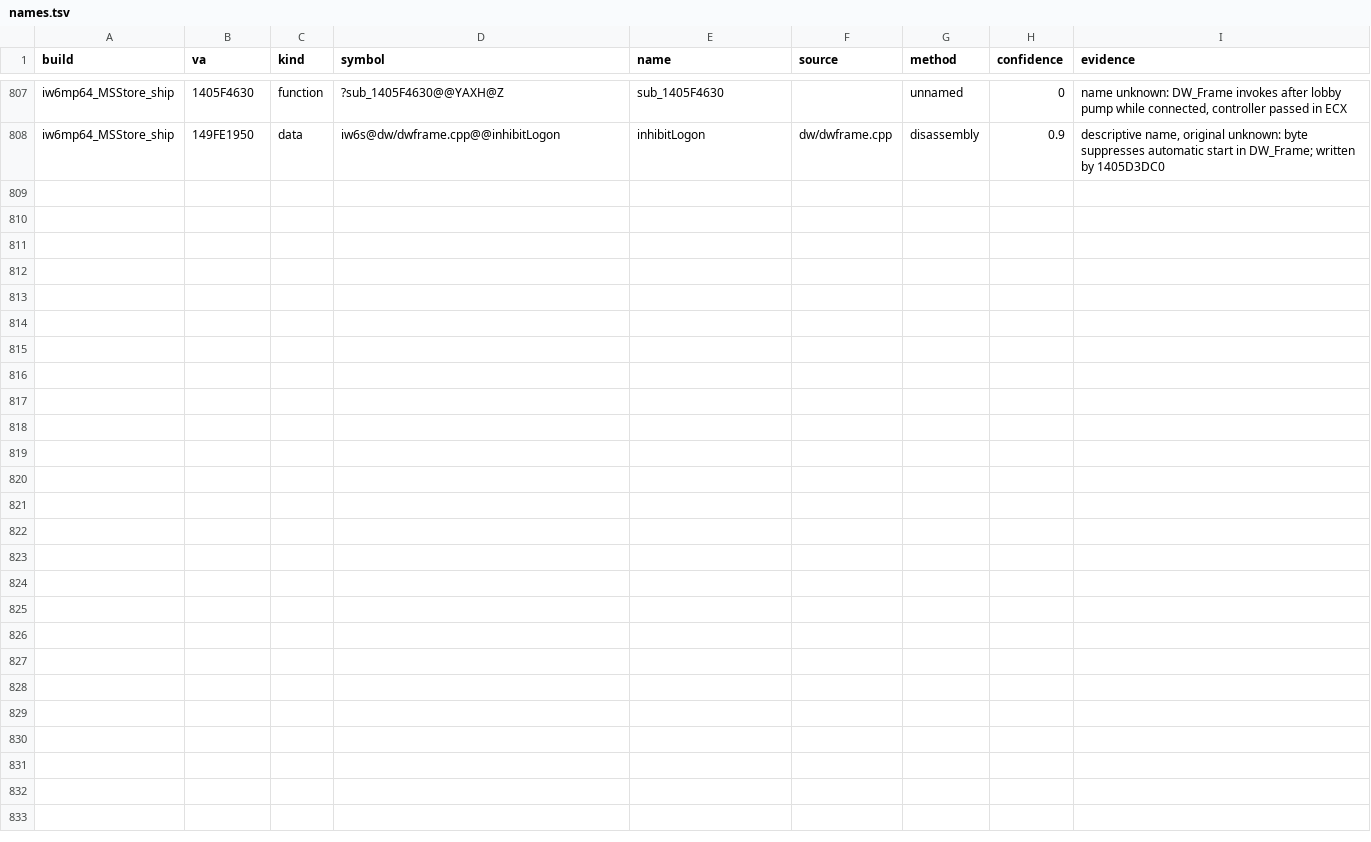
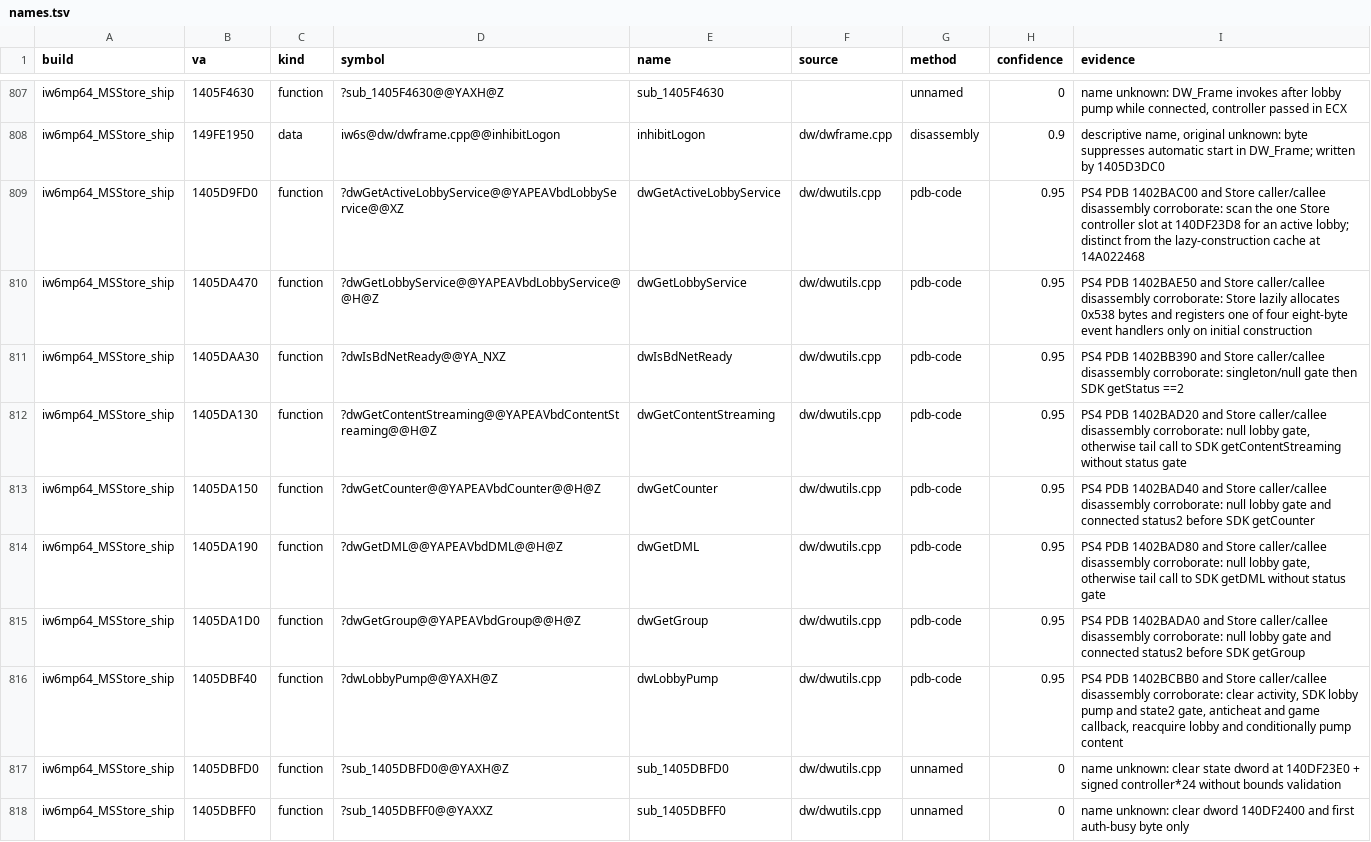
Before and after one commit to lizardpeter/ghosts-decomp, a TSV file: records/names.tsv, drawn as a sheet; only a part is shown, gaps mark what is left out; the diff covers the shown part only; the diff names each change by its address in the sheet, - before the commit and + after, or states it on an @@ line.

Commit message:
Reconstruct Store lobby service access and pump lifecycle
Add twelve faithful service functions covering distinct active and construction caches, lazy event-handler registration, lobby/content pumping, four service getters, transport readiness and disconnect flags. Add explicit SDK-boundary differential fixtures; keep records below matches pending verification. Reference implementations remain unclaimed.

```diff
--- a/records/names.tsv
+++ b/records/names.tsv
+row 809: iw6mp64_MSStore_ship | 1405D9FD0 | function | ?dwGetActiveLobbyService@@YAPEAVbdLobbyService@@XZ | dwGetActiveLobbyService | dw/dwutils.cpp | pdb-code | 0.95 | PS4 PDB 1402BAC00 and Store caller/callee disassembly corroborate: scan the one Store controller slot at 140DF23D8 for an active lobby; distinct from the lazy-construction cache at 14A022468
+row 810: iw6mp64_MSStore_ship | 1405DA470 | function | ?dwGetLobbyService@@YAPEAVbdLobbyService@@H@Z | dwGetLobbyService | dw/dwutils.cpp | pdb-code | 0.95 | PS4 PDB 1402BAE50 and Store caller/callee disassembly corroborate: Store lazily allocates 0x538 bytes and registers one of four eight-byte event handlers only on initial construction
+row 811: iw6mp64_MSStore_ship | 1405DAA30 | function | ?dwIsBdNetReady@@YA_NXZ | dwIsBdNetReady | dw/dwutils.cpp | pdb-code | 0.95 | PS4 PDB 1402BB390 and Store caller/callee disassembly corroborate: singleton/null gate then SDK getStatus ==2
+row 812: iw6mp64_MSStore_ship | 1405DA130 | function | ?dwGetContentStreaming@@YAPEAVbdContentStreaming@@H@Z | dwGetContentStreaming | dw/dwutils.cpp | pdb-code | 0.95 | PS4 PDB 1402BAD20 and Store caller/callee disassembly corroborate: null lobby gate, otherwise tail call to SDK getContentStreaming without status gate
+row 813: iw6mp64_MSStore_ship | 1405DA150 | function | ?dwGetCounter@@YAPEAVbdCounter@@H@Z | dwGetCounter | dw/dwutils.cpp | pdb-code | 0.95 | PS4 PDB 1402BAD40 and Store caller/callee disassembly corroborate: null lobby gate and connected status2 before SDK getCounter
+row 814: iw6mp64_MSStore_ship | 1405DA190 | function | ?dwGetDML@@YAPEAVbdDML@@H@Z | dwGetDML | dw/dwutils.cpp | pdb-code | 0.95 | PS4 PDB 1402BAD80 and Store caller/callee disassembly corroborate: null lobby gate, otherwise tail call to SDK getDML without status gate
+row 815: iw6mp64_MSStore_ship | 1405DA1D0 | function | ?dwGetGroup@@YAPEAVbdGroup@@H@Z | dwGetGroup | dw/dwutils.cpp | pdb-code | 0.95 | PS4 PDB 1402BADA0 and Store caller/callee disassembly corroborate: null lobby gate and connected status2 before SDK getGroup
+row 816: iw6mp64_MSStore_ship | 1405DBF40 | function | ?dwLobbyPump@@YAXH@Z | dwLobbyPump | dw/dwutils.cpp | pdb-code | 0.95 | PS4 PDB 1402BCBB0 and Store caller/callee disassembly corroborate: clear activity, SDK lobby pump and state2 gate, anticheat and game callback, reacquire lobby and conditionally pump content
+row 817: iw6mp64_MSStore_ship | 1405DBFD0 | function | ?sub_1405DBFD0@@YAXH@Z | sub_1405DBFD0 | dw/dwutils.cpp | unnamed | 0 | name unknown: clear state dword at 140DF23E0 + signed controller*24 without bounds validation
+row 818: iw6mp64_MSStore_ship | 1405DBFF0 | function | ?sub_1405DBFF0@@YAXXZ | sub_1405DBFF0 | dw/dwutils.cpp | unnamed | 0 | name unknown: clear dword 140DF2400 and first auth-busy byte only
```
Also changed, not shown: 10 added rows elsewhere in this file, records/functions.tsv, 8 other files.
